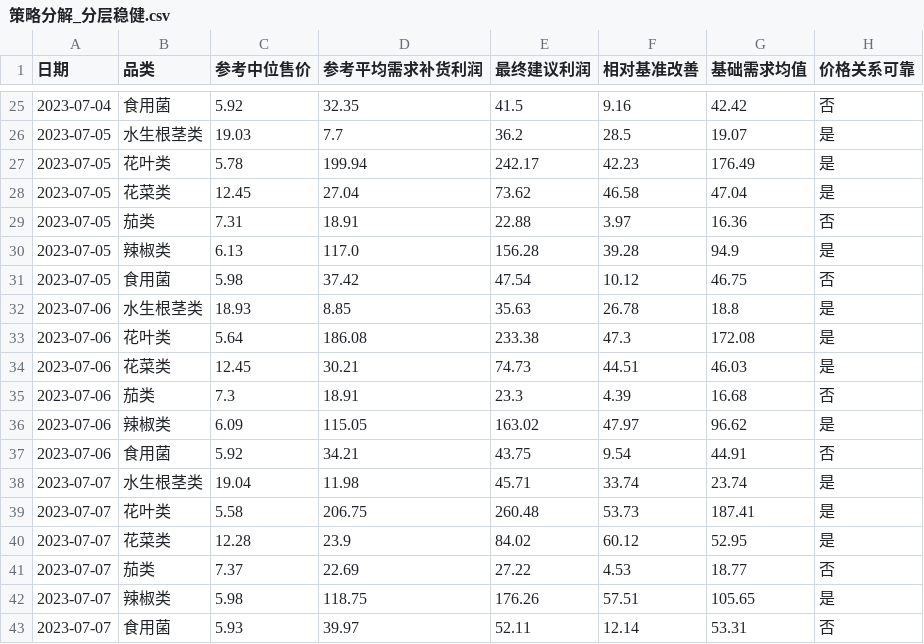
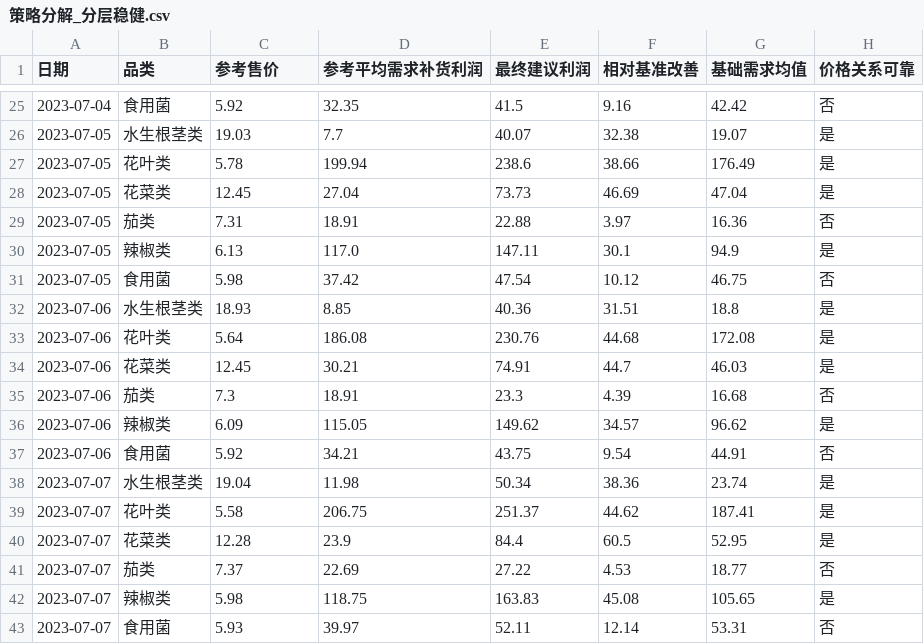
Before and after one commit to xuqinghuan675/math23C, a CSV file: 问题二/结果/策略分解_分层稳健.csv, drawn as a sheet; only a part is shown, gaps mark what is left out; the diff covers the shown part only.

```diff
--- a/问题二/结果/策略分解_分层稳健.csv
+++ b/问题二/结果/策略分解_分层稳健.csv
@@ -1 +1 @@
-日期,品类,参考中位售价,参考平均需求补货利润,最终建议利润,相对基准改善,基础需求均值,价格关系可靠
+日期,品类,参考售价,参考平均需求补货利润,最终建议利润,相对基准改善,基础需求均值,价格关系可靠
@@ -25,19 +25,19 @@
 2023-07-04,食用菌,5.92,32.35,41.5,9.16,42.42,否
-2023-07-05,水生根茎类,19.03,7.7,36.2,28.5,19.07,是
-2023-07-05,花叶类,5.78,199.94,242.17,42.23,176.49,是
-2023-07-05,花菜类,12.45,27.04,73.62,46.58,47.04,是
+2023-07-05,水生根茎类,19.03,7.7,40.07,32.38,19.07,是
+2023-07-05,花叶类,5.78,199.94,238.6,38.66,176.49,是
+2023-07-05,花菜类,12.45,27.04,73.73,46.69,47.04,是
 2023-07-05,茄类,7.31,18.91,22.88,3.97,16.36,否
-2023-07-05,辣椒类,6.13,117.0,156.28,39.28,94.9,是
+2023-07-05,辣椒类,6.13,117.0,147.11,30.1,94.9,是
 2023-07-05,食用菌,5.98,37.42,47.54,10.12,46.75,否
-2023-07-06,水生根茎类,18.93,8.85,35.63,26.78,18.8,是
-2023-07-06,花叶类,5.64,186.08,233.38,47.3,172.08,是
-2023-07-06,花菜类,12.45,30.21,74.73,44.51,46.03,是
+2023-07-06,水生根茎类,18.93,8.85,40.36,31.51,18.8,是
+2023-07-06,花叶类,5.64,186.08,230.76,44.68,172.08,是
+2023-07-06,花菜类,12.45,30.21,74.91,44.7,46.03,是
 2023-07-06,茄类,7.3,18.91,23.3,4.39,16.68,否
-2023-07-06,辣椒类,6.09,115.05,163.02,47.97,96.62,是
+2023-07-06,辣椒类,6.09,115.05,149.62,34.57,96.62,是
 2023-07-06,食用菌,5.92,34.21,43.75,9.54,44.91,否
-2023-07-07,水生根茎类,19.04,11.98,45.71,33.74,23.74,是
-2023-07-07,花叶类,5.58,206.75,260.48,53.73,187.41,是
-2023-07-07,花菜类,12.28,23.9,84.02,60.12,52.95,是
+2023-07-07,水生根茎类,19.04,11.98,50.34,38.36,23.74,是
+2023-07-07,花叶类,5.58,206.75,251.37,44.62,187.41,是
+2023-07-07,花菜类,12.28,23.9,84.4,60.5,52.95,是
 2023-07-07,茄类,7.37,22.69,27.22,4.53,18.77,否
-2023-07-07,辣椒类,5.98,118.75,176.26,57.51,105.65,是
+2023-07-07,辣椒类,5.98,118.75,163.83,45.08,105.65,是
 2023-07-07,食用菌,5.93,39.97,52.11,12.14,53.31,否
```
Also changed, not shown: 32 edited cells elsewhere in this file, 问题二/结果/七天六品类最终策略_分层稳健.csv.
